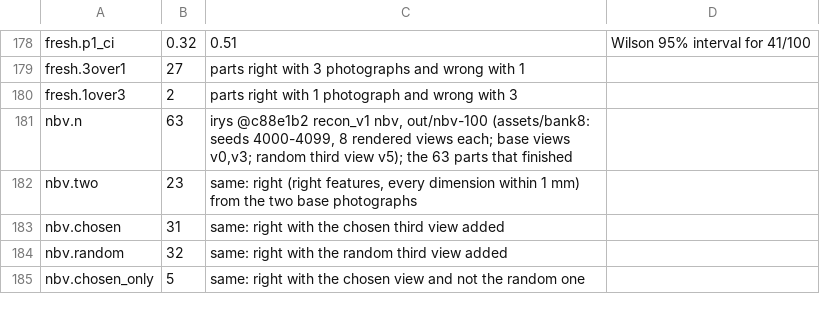
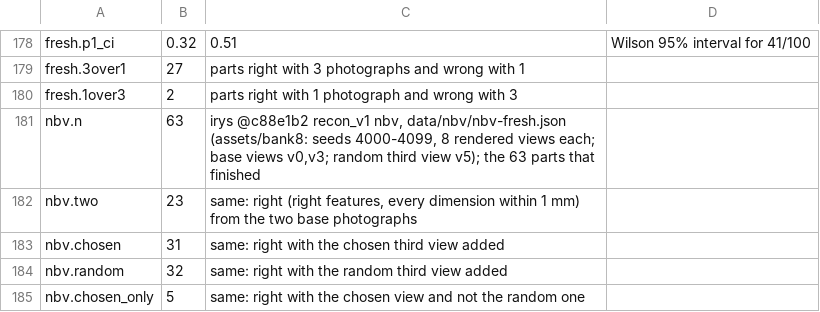
Before and after one commit to muni-works/muni, a TSV file: paper/recon/data/measured.tsv, drawn as a sheet; only a part is shown, gaps mark what is left out.

```diff
--- a/paper/recon/data/measured.tsv
+++ b/paper/recon/data/measured.tsv
@@ -180,3 +180,3 @@ fresh.3over1	27	parts right with 3 photographs and wrong with 1
 fresh.1over3	2	parts right with 1 photograph and wrong with 3
-nbv.n	63	irys @c88e1b2 recon_v1 nbv, out/nbv-100 (assets/bank8: seeds 4000-4099, 8 rendered views each; base views v0,v3; random third view v5); the 63 parts that finished
+nbv.n	63	irys @c88e1b2 recon_v1 nbv, data/nbv/nbv-fresh.json (assets/bank8: seeds 4000-4099, 8 rendered views each; base views v0,v3; random third view v5); the 63 parts that finished
 nbv.two	23	same: right (right features, every dimension within 1 mm) from the two base photographs
```
Also changed, not shown: 1 other file.
